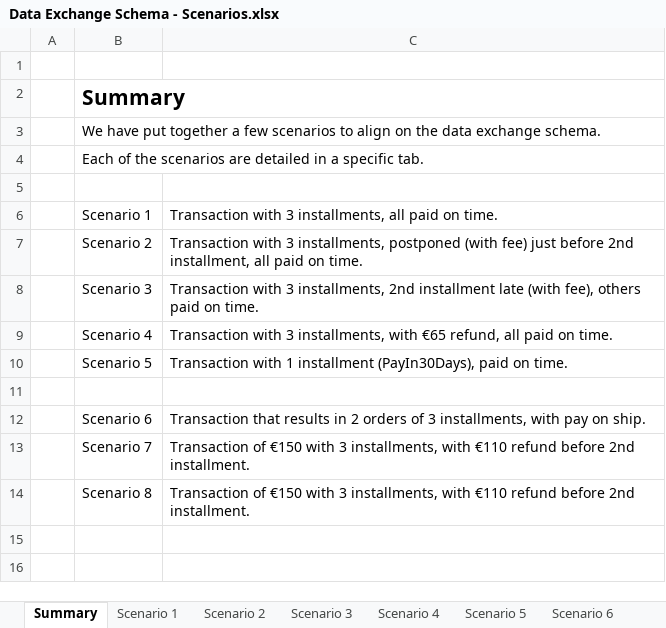
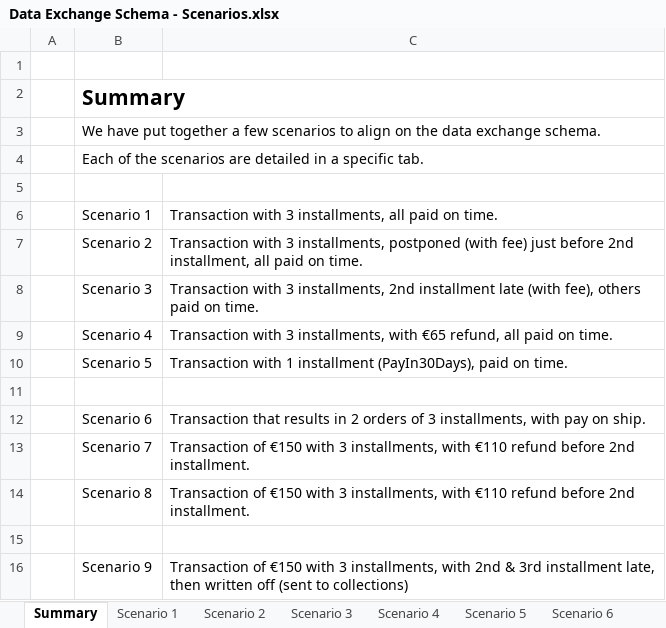
Before and after one commit to Qlarifi/data-exchange-schema, an Excel workbook: Data Exchange Schema - Scenarios.xlsx, sheet Summary, drawn as a sheet; values as stored, in another font and other column widths than the file's, no borders; charts and pictures not drawn; the diff names each change by its address in the sheet, - before the commit and + after, or states it on an @@ line.

Commit message:
Adding Scenario 9 for customer default (collections) (#2)
- Update README.
- Update Excel sheet.
- Add Scenario JSON & JSONL files.

```diff
--- a/Data Exchange Schema - Scenarios.xlsx (sheet Summary)
+++ b/Data Exchange Schema - Scenarios.xlsx (sheet Summary)
+row 15: (empty)
+row 16:  | Scenario 9 | Transaction of €150 with 3 installments, with 2nd & 3rd installment late, then written off (sent to collections)
```
Also changed, not shown: other sheet tabs, charts or pictures, 5 other files.
